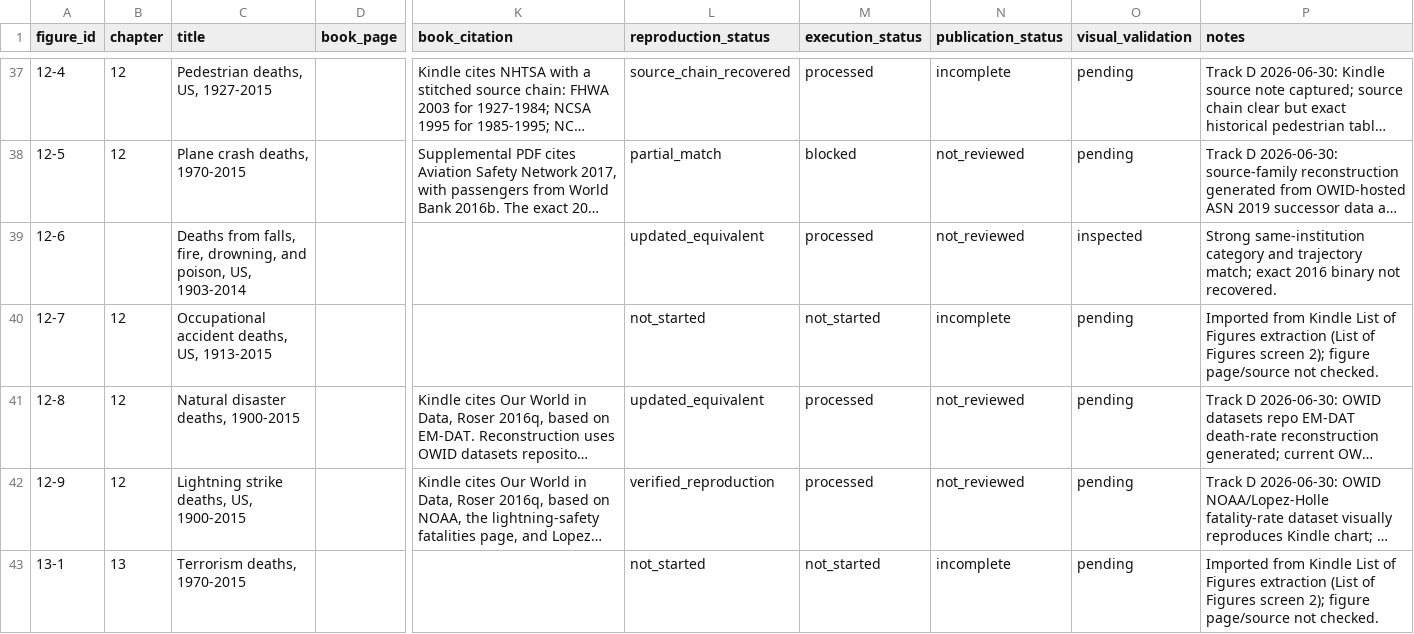
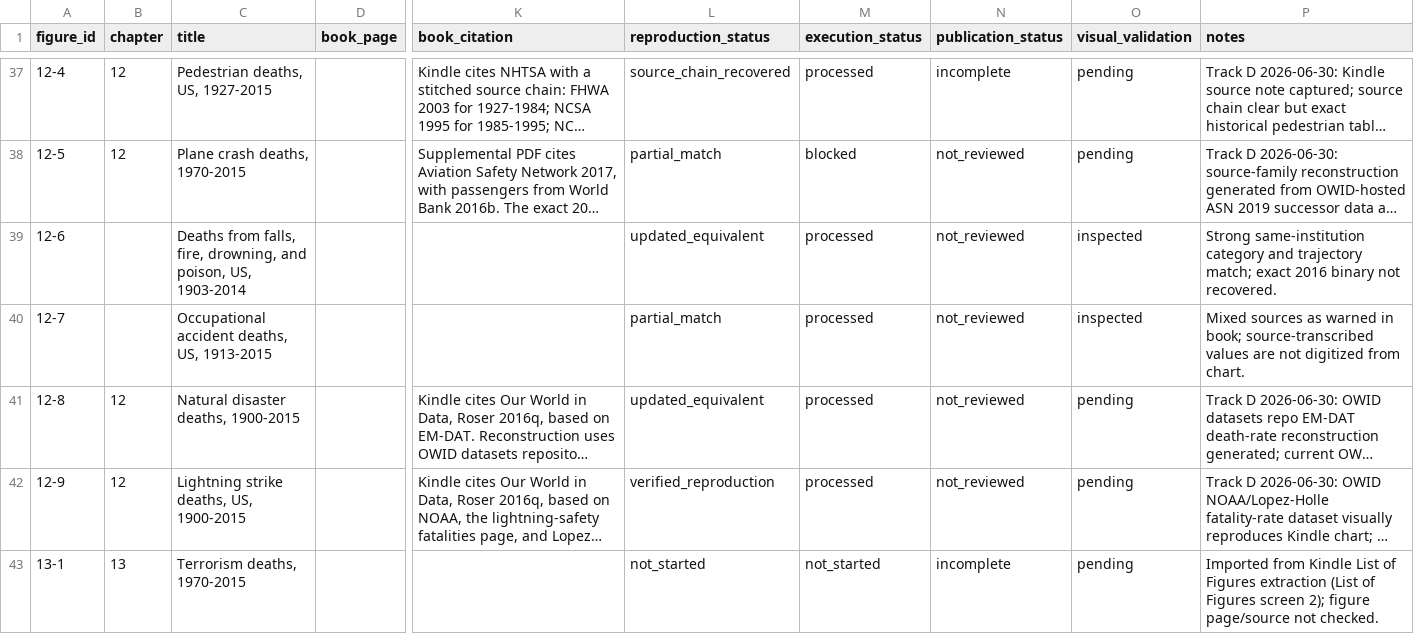
Before and after one commit to J-Chamberlain/pinker_charts, a CSV file: data/metadata/figure_metadata.csv, drawn as a sheet; only a part is shown, gaps mark what is left out; long unchanged cells end in …; the diff names each change by its address in the sheet, - before the commit and + after, or states it on an @@ line.

```diff
--- a/data/metadata/figure_metadata.csv
+++ b/data/metadata/figure_metadata.csv
-B40 (chapter): 12
+B40 (chapter): (empty)
-L40 (reproduction_status): not_started
+L40 (reproduction_status): partial_match
-M40 (execution_status): not_started
+M40 (execution_status): processed
-N40 (publication_status): incomplete
+N40 (publication_status): not_reviewed
-O40 (visual_validation): pending
+O40 (visual_validation): inspected
-P40 (notes): Imported from Kindle List of Figures extraction (List of Figures screen 2); figure page/source not checked.
+P40 (notes): Mixed sources as warned in book; source-transcribed values are not digitized from chart.
```
Also changed, not shown: data/figure_registry.csv, 32 other files.
